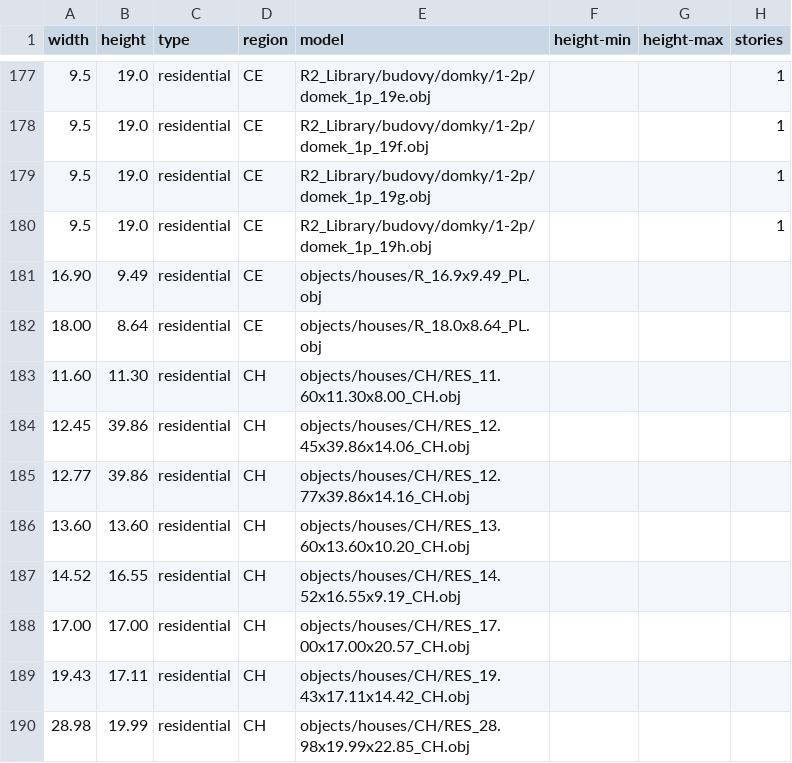
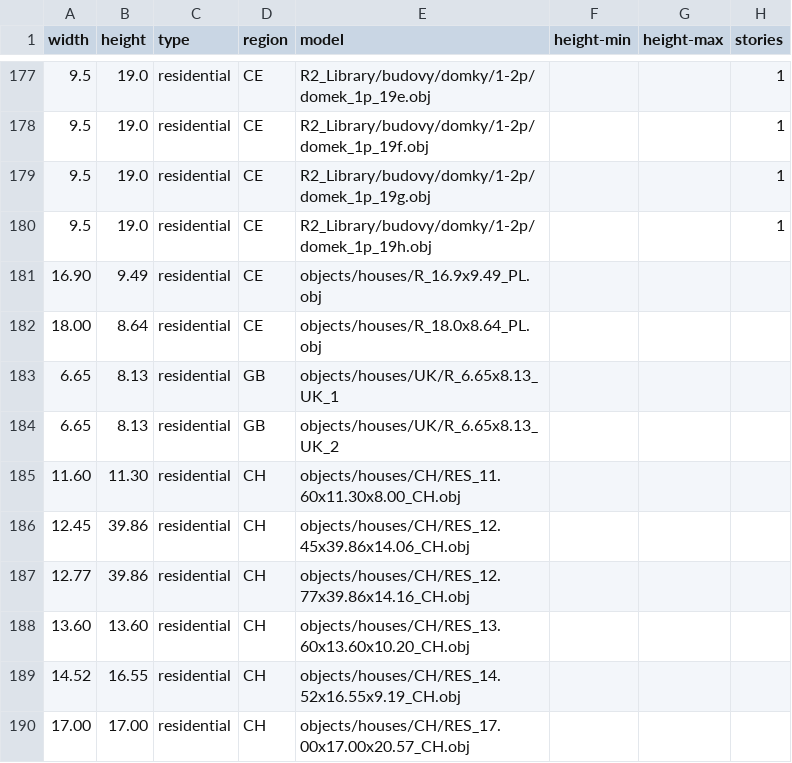
Before and after one commit to gizmosellsbunnys/world-models, a CSV file: residential.csv, drawn as a sheet; only a part is shown, gaps mark what is left out; the shorter side is filled out with more unchanged rows.

Commit message:
- 2 more GB houses

```diff
--- a/residential.csv
+++ b/residential.csv
@@ -182,2 +182,4 @@ width,height,type,region,model,height-min,height-max,stories
 18.00,8.64,residential,CE,objects/houses/R_18.0x8.64_PL.obj,,,
+6.65,8.13,residential,GB,objects/houses/UK/R_6.65x8.13_UK_1,,,
+6.65,8.13,residential,GB,objects/houses/UK/R_6.65x8.13_UK_2,,,
 11.60,11.30,residential,CH,objects/houses/CH/RES_11.60x11.30x8.00_CH.obj,,,
```
Also changed, not shown: 3 other files.
